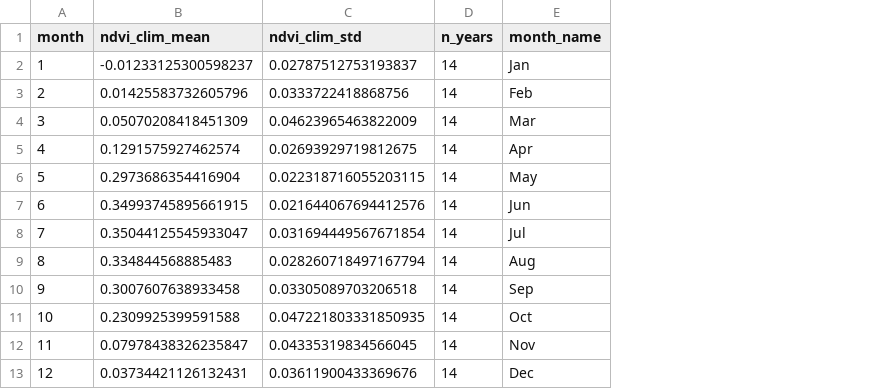
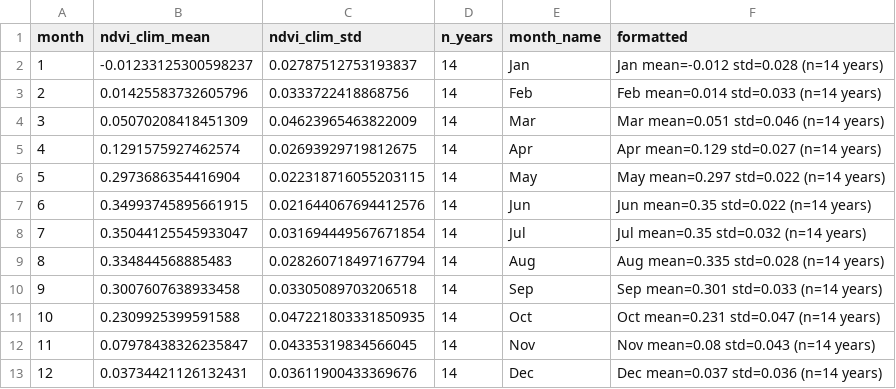
Before and after one commit to lorenzogiombi-hub/satellite_data_analysis_sentinel_2, a CSV file: modis_ndvi_reference.csv, drawn as a sheet; the diff names each change by its address in the sheet, - before the commit and + after, or states it on an @@ line.

```diff
--- a/modis_ndvi_reference.csv
+++ b/modis_ndvi_reference.csv
+column F (formatted), rows 2-13: Jan mean=-0.012 std=0.028 (n=14 years) | Feb mean=0.014 std=0.033 (n=14 years) | Mar mean=0.051 std=0.046 (n=14 years) | Apr mean=0.129 std=0.027 (n=14 years) | May mean=0.297 std=0.022 (n=14 years) | Jun mean=0.35 std=0.022 (n=14 years) | Jul mean=0.35 std=0.032 (n=14 years) | Aug mean=0.335 std=0.028 (n=14 years) | Sep mean=0.301 std=0.033 (n=14 years) | Oct mean=0.231 std=0.047 (n=14 years) | Nov mean=0.08 std=0.043 (n=14 years) | Dec mean=0.037 std=0.036 (n=14 years)
```
Also changed, not shown: 5 other files.
